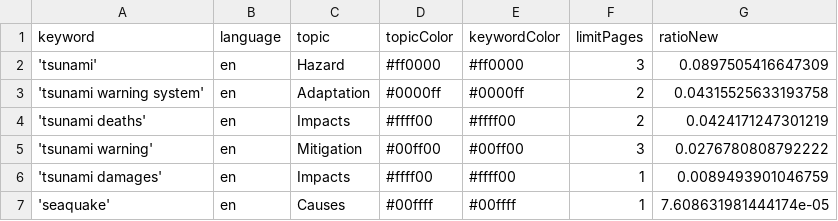
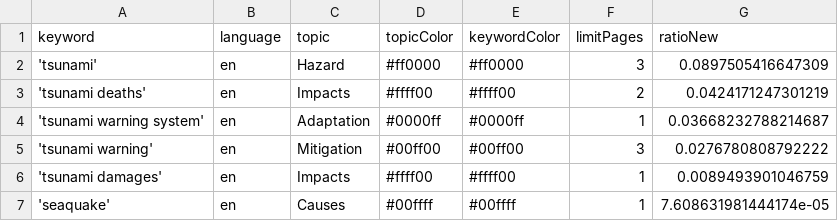
Before and after one commit to tg-news/TsunamiIsComing, a CSV file: keywords.csv, drawn as a sheet; removed rows and columns are numbered as before the commit, all else as after; the diff names each change by its address in the sheet, - before the commit and + after, or states it on an @@ line.

Commit message:
Commit from GitHub Actions (harvest:0.0)

```diff
--- a/keywords.csv
+++ b/keywords.csv
-row 3: 'tsunami warning system' | en | Adaptation | #0000ff | #0000ff | 2 | 0.04315525633193758
+row 4: 'tsunami warning system' | en | Adaptation | #0000ff | #0000ff | 1 | 0.03668232788214687
```
